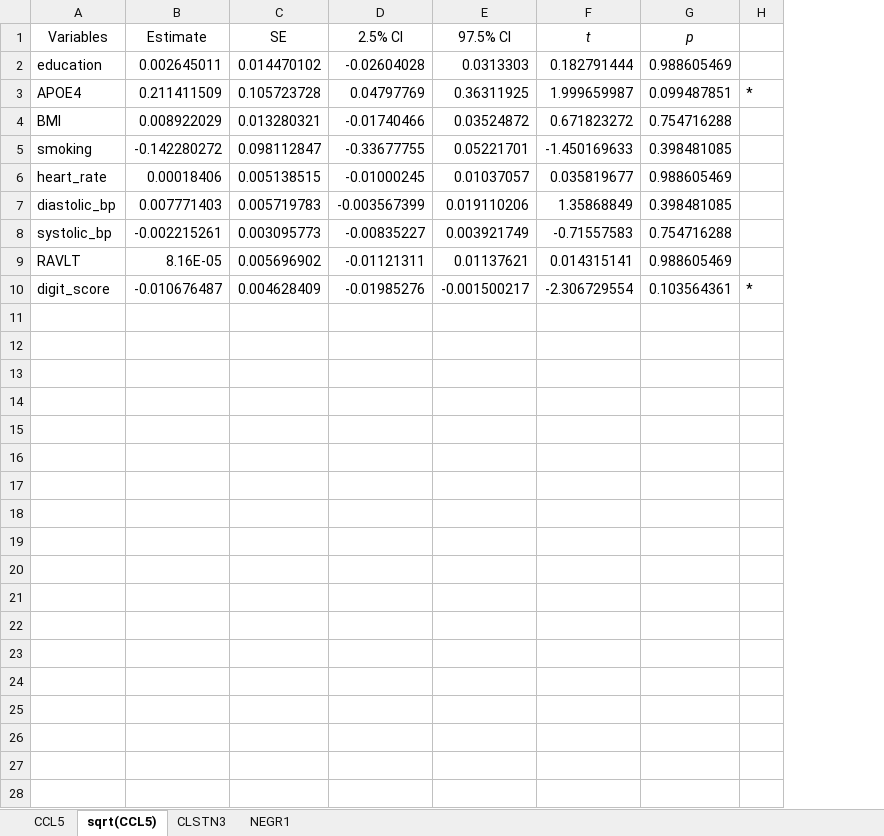
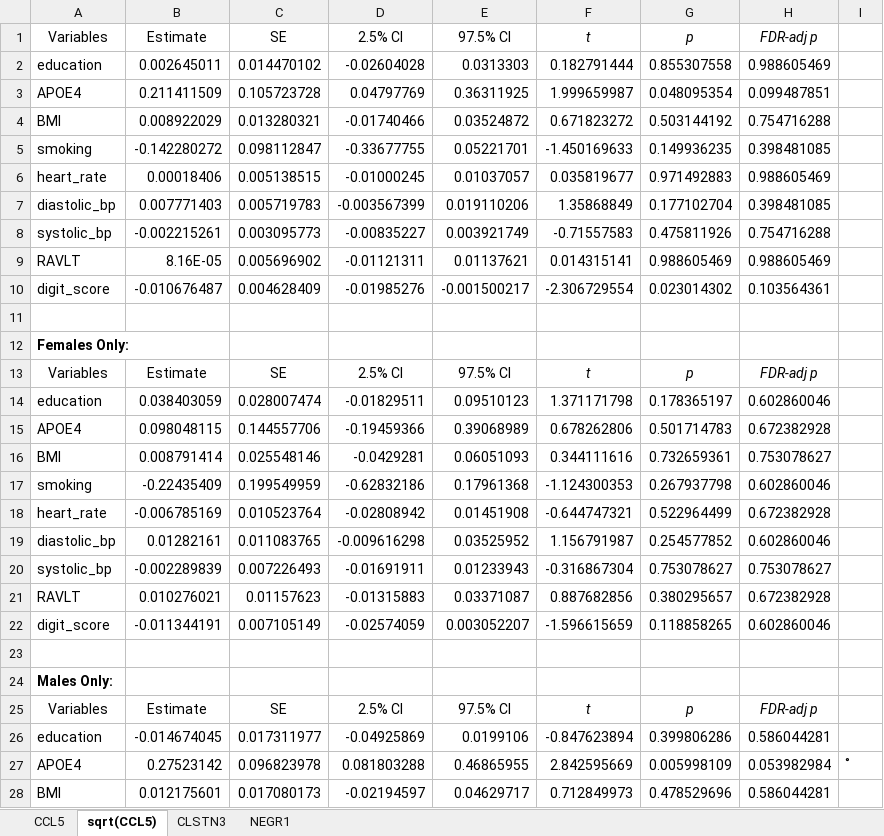
Before and after one commit to samuelpbateman/sex_differences_CSF_proteins_brain_structure, an Excel workbook: RQ3 combined findings.xlsx, sheet sqrt(CCL5), drawn as a sheet; only a part is shown; values as stored, in another font and other column widths than the file's, no borders; removed rows and columns are numbered as before the commit, all else as after; the diff covers the shown part only; the diff names each change by its address in the sheet, - before the commit and + after, or states it on an @@ line.

```diff
--- a/RQ3 combined findings.xlsx (sheet sqrt(CCL5))
+++ b/RQ3 combined findings.xlsx (sheet sqrt(CCL5))
-column H, rows 3-10: * |  |  |  |  |  |  | *
+column H (FDR-adj p), rows 2-10: 0.988605469 | 0.099487851 | 0.754716288 | 0.398481085 | 0.988605469 | 0.398481085 | 0.754716288 | 0.988605469 | 0.103564361
+column I, empty
-G2 (p): 0.988605469
+G2 (p): 0.855307558
-G3 (p): 0.099487851
+G3 (p): 0.048095354
-G4 (p): 0.754716288
+G4 (p): 0.503144192
-G5 (p): 0.398481085
+G5 (p): 0.149936235
-G6 (p): 0.988605469
+G6 (p): 0.971492883
-G7 (p): 0.398481085
+G7 (p): 0.177102704
-G8 (p): 0.754716288
+G8 (p): 0.475811926
-G10 (p): 0.103564361
+G10 (p): 0.023014302
+row 11: (empty)
+row 12: Females Only:
+row 13: Variables | Estimate | SE | 2.5% CI | 97.5% CI | t | p | FDR-adj p
+row 14: education | 0.038403059 | 0.028007474 | -0.01829511 | 0.09510123 | 1.371171798 | 0.178365197 | 0.602860046
+row 15: APOE4 | 0.098048115 | 0.144557706 | -0.19459366 | 0.39068989 | 0.678262806 | 0.501714783 | 0.672382928
+row 16: BMI | 0.008791414 | 0.025548146 | -0.0429281 | 0.06051093 | 0.344111616 | 0.732659361 | 0.753078627
+row 17: smoking | -0.22435409 | 0.199549959 | -0.62832186 | 0.17961368 | -1.124300353 | 0.267937798 | 0.602860046
+row 18: heart_rate | -0.006785169 | 0.010523764 | -0.02808942 | 0.01451908 | -0.644747321 | 0.522964499 | 0.672382928
+row 19: diastolic_bp | 0.01282161 | 0.011083765 | -0.009616298 | 0.03525952 | 1.156791987 | 0.254577852 | 0.602860046
+row 20: systolic_bp | -0.002289839 | 0.007226493 | -0.01691911 | 0.01233943 | -0.316867304 | 0.753078627 | 0.753078627
+row 21: RAVLT | 0.010276021 | 0.01157623 | -0.01315883 | 0.03371087 | 0.887682856 | 0.380295657 | 0.672382928
+row 22: digit_score | -0.011344191 | 0.007105149 | -0.02574059 | 0.003052207 | -1.596615659 | 0.118858265 | 0.602860046
+row 23: (empty)
+row 24: Males Only:
+row 25: Variables | Estimate | SE | 2.5% CI | 97.5% CI | t | p | FDR-adj p
+row 26: education | -0.014674045 | 0.017311977 | -0.04925869 | 0.0199106 | -0.847623894 | 0.399806286 | 0.586044281
+row 27: APOE4 | 0.27523142 | 0.096823978 | 0.081803288 | 0.46865955 | 2.842595669 | 0.005998109 | 0.053982984 | ˚
+row 28: BMI | 0.012175601 | 0.017080173 | -0.02194597 | 0.04629717 | 0.712849973 | 0.478529696 | 0.586044281
```
Also changed, not shown: 6 added rows elsewhere in this sheet, sheet CLSTN3, sheet NEGR1, sheet CCL5, 2 other files.
